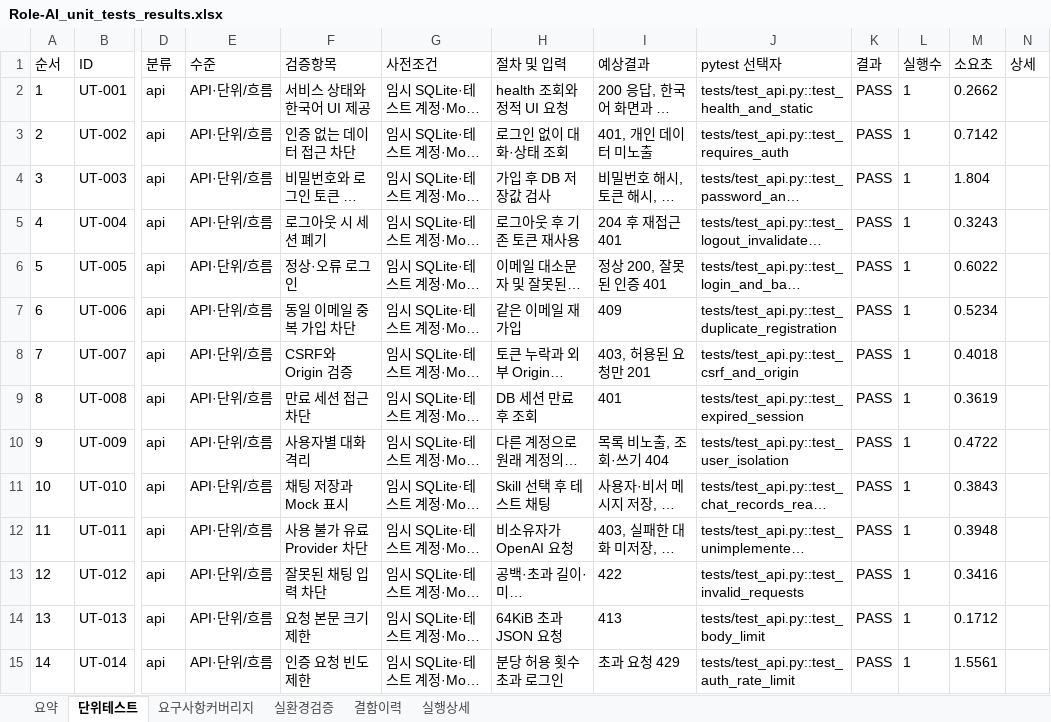
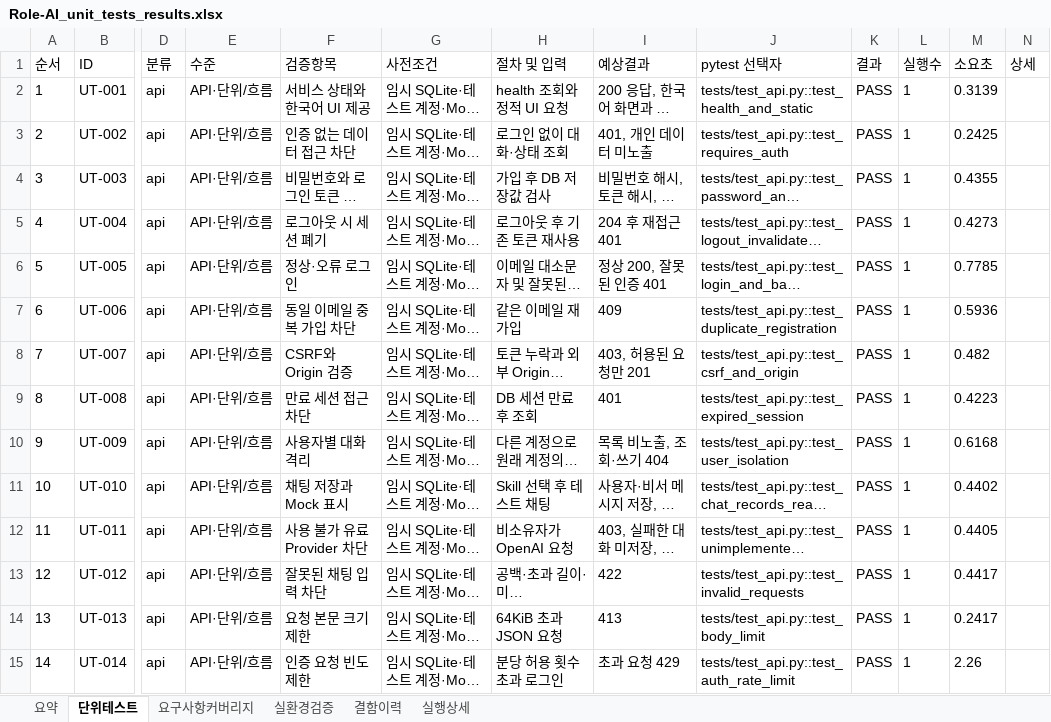
Before and after one commit to wjdwodhks35/Role-AI, an Excel workbook: qa/reports/Role-AI_unit_tests_results.xlsx, sheet 단위테스트, drawn as a sheet; only a part is shown, gaps mark what is left out; long unchanged cells end in …; values as stored, in another font and other column widths than the file's, no borders; the diff covers the shown part only; the diff names each change by its address in the sheet, - before the commit and + after, or states it on an @@ line.

```diff
--- a/qa/reports/Role-AI_unit_tests_results.xlsx (sheet 단위테스트)
+++ b/qa/reports/Role-AI_unit_tests_results.xlsx (sheet 단위테스트)
-M2 (소요초): 0.2662
+M2 (소요초): 0.3139
-M3 (소요초): 0.7142
+M3 (소요초): 0.2425
-M4 (소요초): 1.804
+M4 (소요초): 0.4355
-M5 (소요초): 0.3243
+M5 (소요초): 0.4273
-M6 (소요초): 0.6022
+M6 (소요초): 0.7785
-M7 (소요초): 0.5234
+M7 (소요초): 0.5936
-M8 (소요초): 0.4018
+M8 (소요초): 0.482
-M9 (소요초): 0.3619
+M9 (소요초): 0.4223
-M10 (소요초): 0.4722
+M10 (소요초): 0.6168
-M11 (소요초): 0.3843
+M11 (소요초): 0.4402
-M12 (소요초): 0.3948
+M12 (소요초): 0.4405
-M13 (소요초): 0.3416
+M13 (소요초): 0.4417
-M14 (소요초): 0.1712
+M14 (소요초): 0.2417
-M15 (소요초): 1.5561
+M15 (소요초): 2.26
```
Also changed, not shown: 83 edited cells elsewhere in this sheet, sheet 실행상세, sheet 요약, sheet 결함이력, 2 other files.
